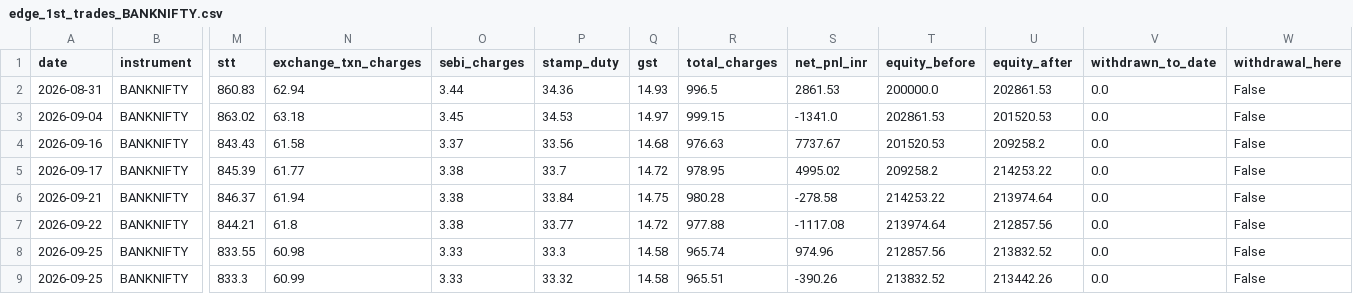
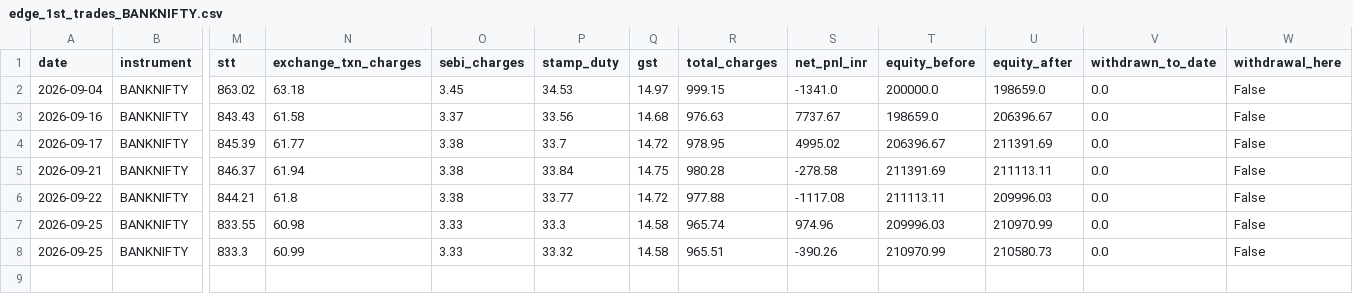
Before and after one commit to Abhirajsinh2/Edge-1st, a CSV file: edge_1st_trades_BANKNIFTY.csv, drawn as a sheet; only a part is shown, gaps mark what is left out; removed rows and columns are numbered as before the commit, all else as after; rows hold the shown columns only; the diff names each change by its address in the sheet, - before the commit and + after, or states it on an @@ line.

```diff
--- a/edge_1st_trades_BANKNIFTY.csv
+++ b/edge_1st_trades_BANKNIFTY.csv
-row 2: 2026-08-31 | BANKNIFTY | 860.83 | 62.94 | 3.44 | 34.36 | 14.93 | 996.5 | 2861.53 | 200000.0 | 202861.53 | 0.0 | False
-T2 (equity_before): 202861.53
+T2 (equity_before): 200000.0
-U2 (equity_after): 201520.53
+U2 (equity_after): 198659.0
-T3 (equity_before): 201520.53
+T3 (equity_before): 198659.0
-U3 (equity_after): 209258.2
+U3 (equity_after): 206396.67
-T4 (equity_before): 209258.2
+T4 (equity_before): 206396.67
-U4 (equity_after): 214253.22
+U4 (equity_after): 211391.69
-T5 (equity_before): 214253.22
+T5 (equity_before): 211391.69
-U5 (equity_after): 213974.64
+U5 (equity_after): 211113.11
-T6 (equity_before): 213974.64
+T6 (equity_before): 211113.11
-U6 (equity_after): 212857.56
+U6 (equity_after): 209996.03
-T7 (equity_before): 212857.56
+T7 (equity_before): 209996.03
-U7 (equity_after): 213832.52
+U7 (equity_after): 210970.99
-T8 (equity_before): 213832.52
+T8 (equity_before): 210970.99
-U8 (equity_after): 213442.26
+U8 (equity_after): 210580.73
```
Also changed, not shown: 3 other files.
